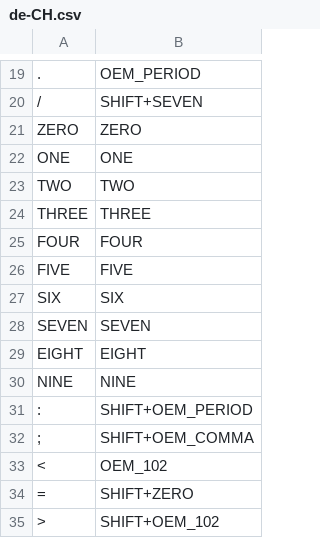
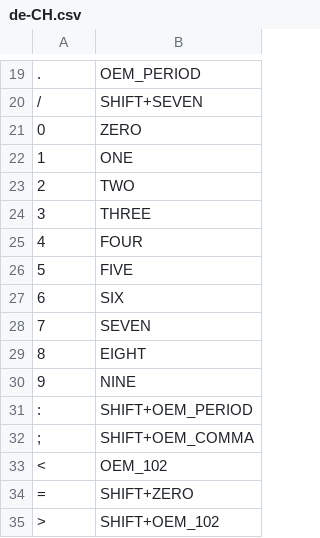
Before and after one commit to ryru/keystroke_enumerator, a CSV file: core/src/main/resources/layouts/de-CH.csv, drawn as a sheet; only a part is shown, gaps mark what is left out.

Commit message:
Fix wrong number mapping in layouts

```diff
--- a/core/src/main/resources/layouts/de-CH.csv
+++ b/core/src/main/resources/layouts/de-CH.csv
@@ -20,12 +20,12 @@
 "/","SHIFT+SEVEN"
-"ZERO","ZERO"
-"ONE","ONE"
-"TWO","TWO"
-"THREE","THREE"
-"FOUR","FOUR"
-"FIVE","FIVE"
-"SIX","SIX"
-"SEVEN","SEVEN"
-"EIGHT","EIGHT"
-"NINE","NINE"
+"0","ZERO"
+"1","ONE"
+"2","TWO"
+"3","THREE"
+"4","FOUR"
+"5","FIVE"
+"6","SIX"
+"7","SEVEN"
+"8","EIGHT"
+"9","NINE"
 ":","SHIFT+OEM_PERIOD"
```
Also changed, not shown: core/src/main/resources/layouts/en-US.csv.
